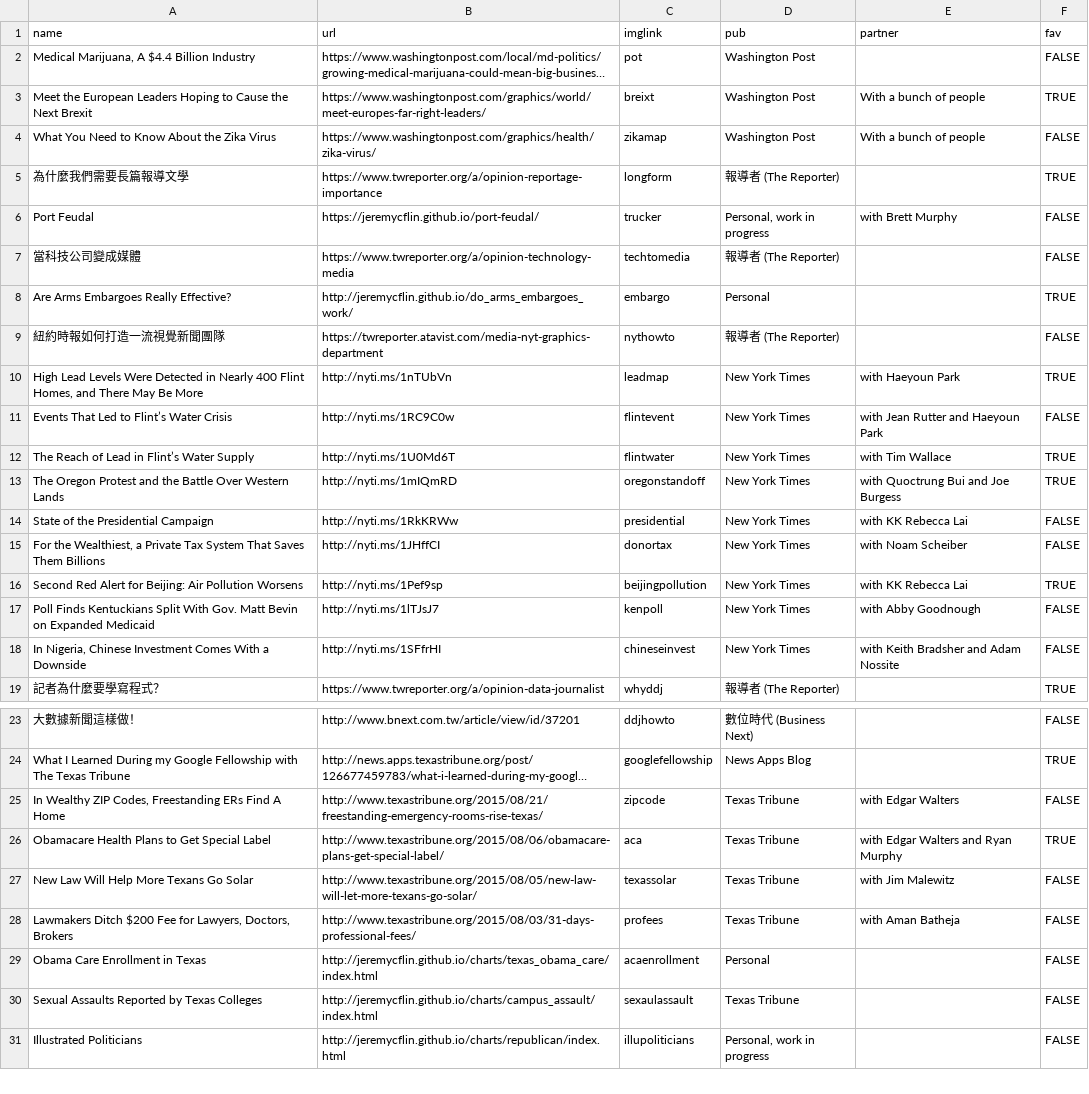
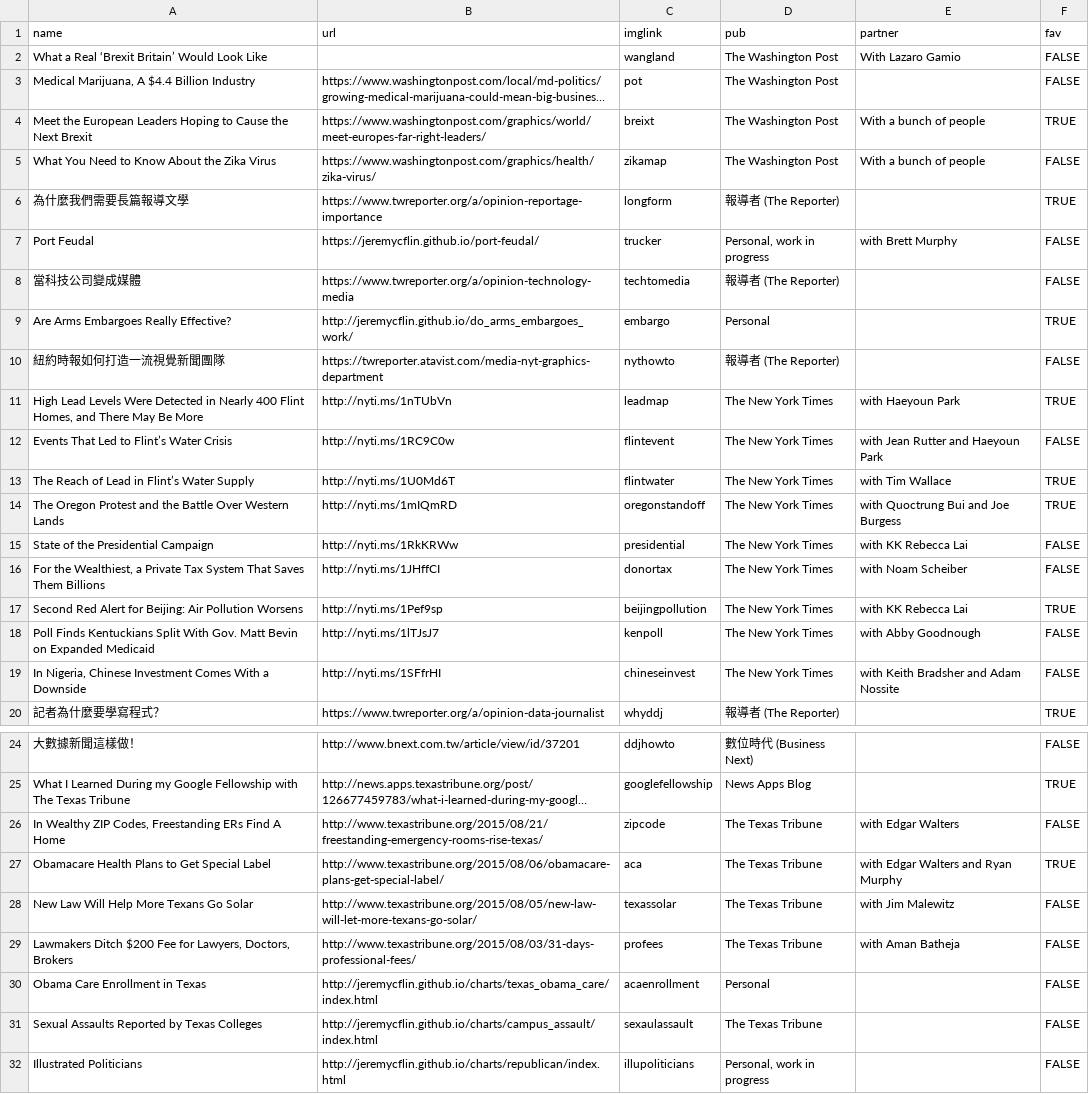
Before and after one commit to jeremycflin/jeremycflin.github.io, a TSV file: assets/portfolio.tsv, drawn as a sheet; only a part is shown, gaps mark what is left out; long unchanged cells end in …; addresses are those after the commit; the diff names each change by its address in the sheet, - before the commit and + after, or states it on an @@ line.

```diff
--- a/assets/portfolio.tsv
+++ b/assets/portfolio.tsv
+row 2: What a Real ‘Brexit Britain’ Would Look Like |  | wangland | The Washington Post | With Lazaro Gamio | FALSE
-D3:D5 (pub): Washington Post
+D3:D5 (pub): The Washington Post
-D11:D19 (pub): New York Times
+D11:D19 (pub): The New York Times
-D26:D29 (pub): Texas Tribune
+D26:D29 (pub): The Texas Tribune
-D31 (pub): Texas Tribune
+D31 (pub): The Texas Tribune
```
Also changed, not shown: 1 other file.
